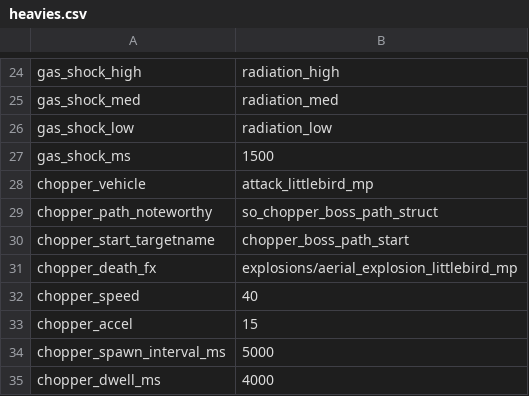
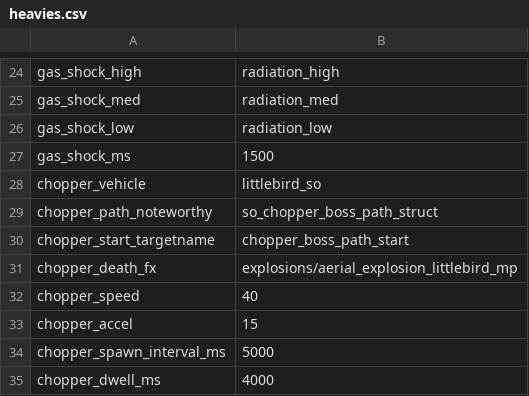
Before and after one commit to polBachelin/iw4L, a CSV file: crates/assets/src/survival/heavies.csv, drawn as a sheet; only a part is shown, gaps mark what is left out.

```diff
--- a/crates/assets/src/survival/heavies.csv
+++ b/crates/assets/src/survival/heavies.csv
@@ -27,3 +27,3 @@ gas_shock_low,radiation_low
 gas_shock_ms,1500
-chopper_vehicle,attack_littlebird_mp
+chopper_vehicle,littlebird_so
 chopper_path_noteworthy,so_chopper_boss_path_struct
```
Also changed, not shown: crates/assets/src/survival/settings.csv, 18 other files.
